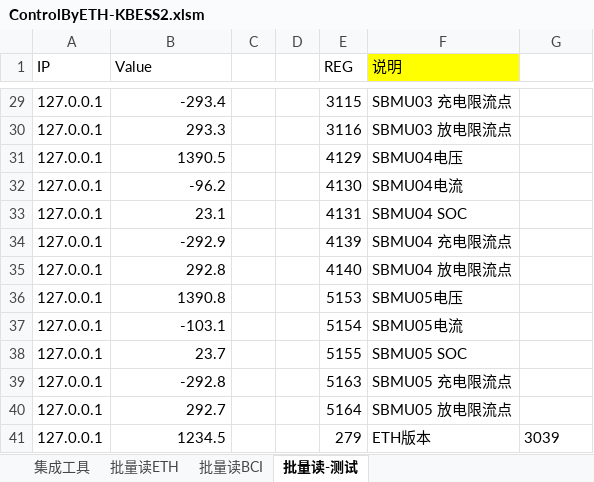
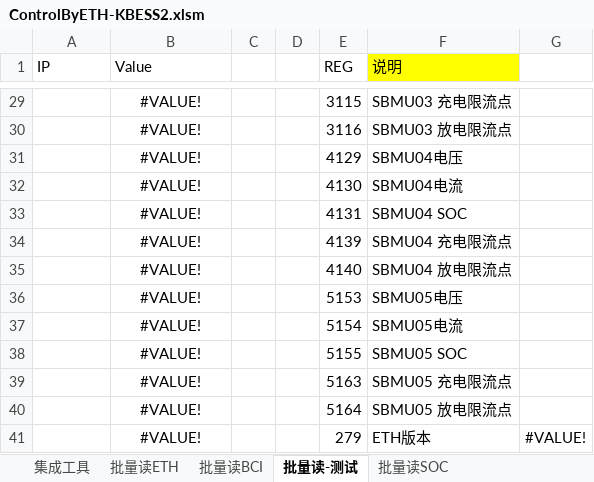
Before and after one commit to AlbertWang2018/tools, an Excel workbook: HotCommissionTool/ControlByETH-KBESS2.xlsm, sheet 批量读-测试, drawn as a sheet; only a part is shown, gaps mark what is left out; values as stored, in another font and other column widths than the file's, no borders; table styles not drawn; removed rows and columns are numbered as before the commit, all else as after; the diff covers the shown part only; the diff names each change by its address in the sheet, - before the commit and + after, or states it on an @@ line.

```diff
--- a/HotCommissionTool/ControlByETH-KBESS2.xlsm (sheet 批量读-测试)
+++ b/HotCommissionTool/ControlByETH-KBESS2.xlsm (sheet 批量读-测试)
+sheet tab: 批量读SOC
-A29:A40 (IP): 127.0.0.1
+A29:A40 (IP): (empty)
-B29:B40 alignment: right
+B29:B40 alignment: center
-B29 (Value): -293.4
+B29 (Value): #VALUE!
-B30 (Value): 293.3
+B30 (Value): #VALUE!
-B31 (Value): 1390.5
+B31 (Value): #VALUE!
-B32 (Value): -96.2
+B32 (Value): #VALUE!
-B33 (Value): 23.1
+B33 (Value): #VALUE!
-B34 (Value): -292.9
+B34 (Value): #VALUE!
-B35 (Value): 292.8
+B35 (Value): #VALUE!
-B36 (Value): 1390.8
+B36 (Value): #VALUE!
-B37 (Value): -103.1
+B37 (Value): #VALUE!
-B38 (Value): 23.7
+B38 (Value): #VALUE!
-B39 (Value): -292.8
+B39 (Value): #VALUE!
-B40 (Value): 292.7
+B40 (Value): #VALUE!
-row 41: 127.0.0.1 | 1234.5 |  |  | 279 | ETH版本 | 3039
+row 41:  | #VALUE! |  |  | 279 | ETH版本 | #VALUE!
```
Also changed, not shown: 54 edited cells and cell formats elsewhere in this sheet, sheet 集成工具, sheet 批量读ETH, charts or pictures.
